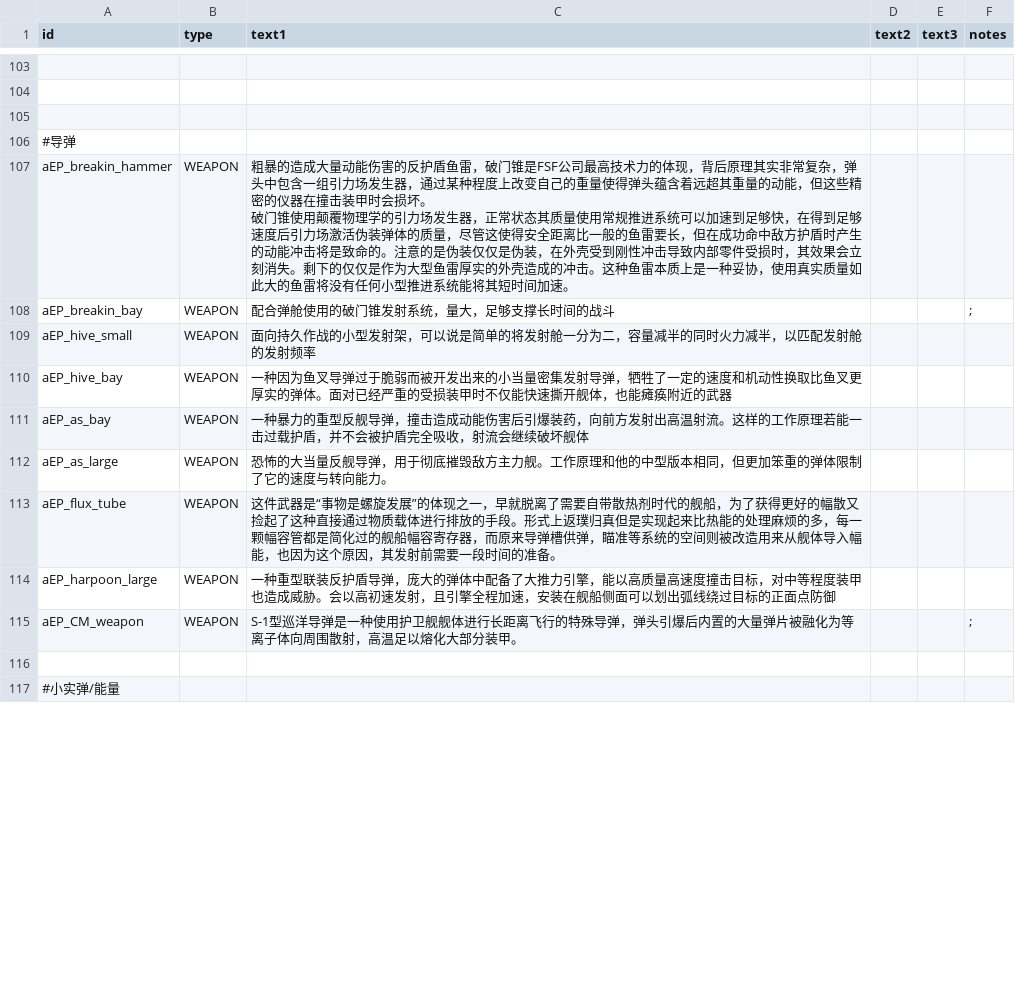
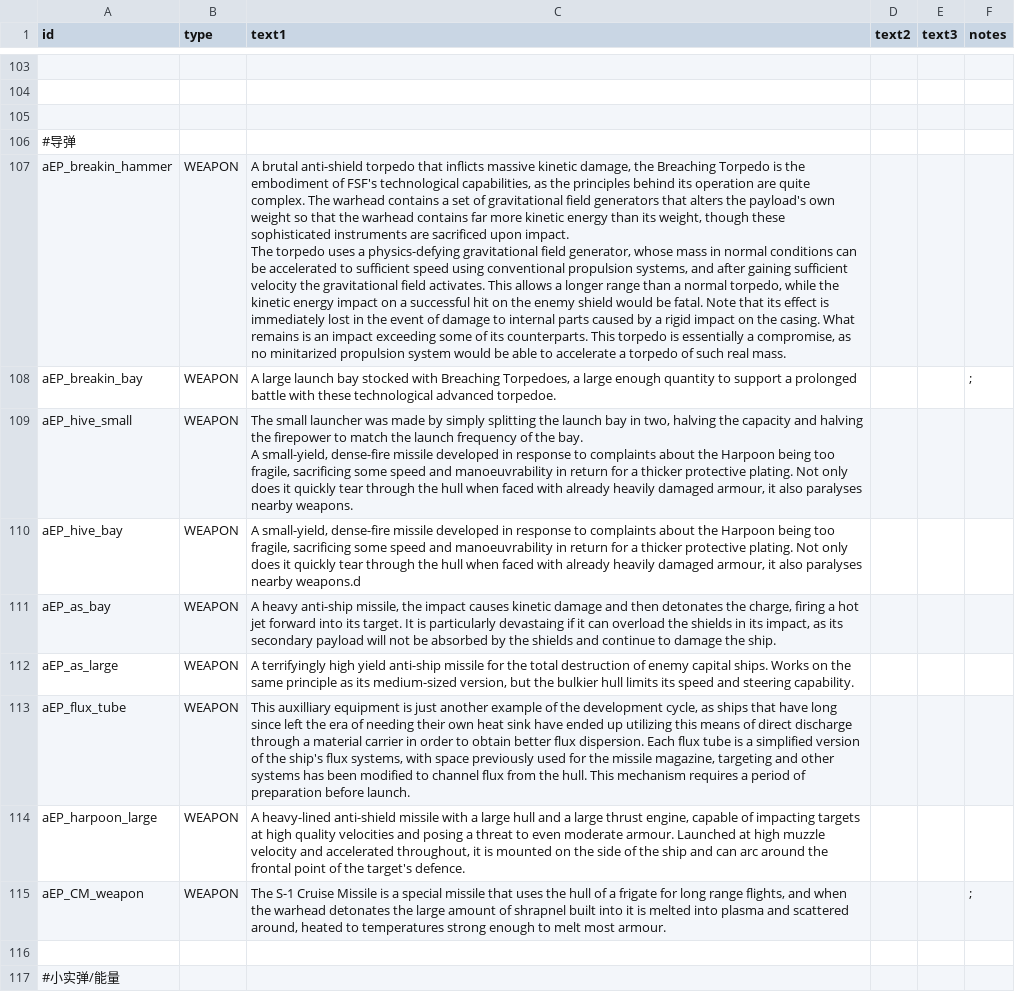
Before and after one commit to Scarlet-MagicianX26/FSF_MilitaryCompany_EN, a CSV file: data/strings/descriptions.csv, drawn as a sheet; only a part is shown, gaps mark what is left out; ↵ is a line break in a cell; the diff covers the shown part only; the diff names each change by its address in the sheet, - before the commit and + after, or states it on an @@ line.

Commit message:
Completed the weapon descriptions. Please check aEP_harpoon_large, aEP_flux_tube and aEP_CM_weapon.

```diff
--- a/data/strings/descriptions.csv
+++ b/data/strings/descriptions.csv
-C107 (text1): 粗暴的造成大量动能伤害的反护盾鱼雷，破门锥是FSF公司最高技术力的体现，背后原理其实非常复杂，弹头中包含一组引力场发生器，通过某种程度上改变自己的重量使得弹头蕴含着远超其重量的动能，但这些精密的仪器在撞击装甲时会损坏。 ↵ 破门锥使用颠覆物理学的引力场发生器，正常状态其质量使用常规推进系统可以加速到足够快，在得到足够速度后引力场激活伪装弹体的质量，尽管这使得安全距离比一般的鱼雷要长，但在成功命中敌方护盾时产生的动能冲击将是致命的。注意的是伪装仅仅是伪装，在外壳受到刚性冲击导致内部零件受损时，其效果会立刻消失。剩下的仅仅是作为大型鱼雷厚实的外壳造成的冲击。这种鱼雷本质上是一种妥协，使用真实质量如此大的鱼雷将没有任何小型推进系统能将其短时间加速。
+C107 (text1): A brutal anti-shield torpedo that inflicts massive kinetic damage, the Breaching Torpedo is the embodiment of FSF's technological capabilities, as the principles behind its operation are quite complex. The warhead contains a set of gravitational field generators that alters the payload's own weight so that the warhead contains far more kinetic energy than its weight, though these sophisticated instruments are sacrificed upon impact. ↵ The torpedo uses a physics-defying gravitational field generator, whose mass in normal conditions can be accelerated to sufficient speed using conventional propulsion systems, and after gaining sufficient velocity the gravitational field activates. This allows a longer range than a normal torpedo, while the kinetic energy impact on a successful hit on the enemy shield would be fatal. Note that its effect is immediately lost in the event of damage to internal parts caused by a rigid impact on the casing. What remains is an impact exceeding some of its counterparts. This torpedo is essentially a compromise, as no minitarized propulsion system would be able to accelerate a torpedo of such real mass.
-C108 (text1): 配合弹舱使用的破门锥发射系统，量大，足够支撑长时间的战斗
+C108 (text1): A large launch bay stocked with Breaching Torpedoes, a large enough quantity to support a prolonged battle with these technological advanced torpedoe.
-C109 (text1): 面向持久作战的小型发射架，可以说是简单的将发射舱一分为二，容量减半的同时火力减半，以匹配发射舱的发射频率
+C109 (text1): The small launcher was made by simply splitting the launch bay in two, halving the capacity and halving the firepower to match the launch frequency of the bay. ↵ A small-yield, dense-fire missile developed in response to complaints about the Harpoon being too fragile, sacrificing some speed and manoeuvrability in return for a thicker protective plating. Not only does it quickly tear through the hull when faced with already heavily damaged armour, it also paralyses nearby weapons.
-C110 (text1): 一种因为鱼叉导弹过于脆弱而被开发出来的小当量密集发射导弹，牺牲了一定的速度和机动性换取比鱼叉更厚实的弹体。面对已经严重的受损装甲时不仅能快速撕开舰体，也能瘫痪附近的武器
+C110 (text1): A small-yield, dense-fire missile developed in response to complaints about the Harpoon being too fragile, sacrificing some speed and manoeuvrability in return for a thicker protective plating. Not only does it quickly tear through the hull when faced with already heavily damaged armour, it also paralyses nearby weapons.d
-C111 (text1): 一种暴力的重型反舰导弹，撞击造成动能伤害后引爆装药，向前方发射出高温射流。这样的工作原理若能一击过载护盾，并不会被护盾完全吸收，射流会继续破坏舰体
+C111 (text1): A heavy anti-ship missile, the impact causes kinetic damage and then detonates the charge, firing a hot jet forward into its target. It is particularly devastaing if it can overload the shields in its impact, as its secondary payload will not be absorbed by the shields and continue to damage the ship.
-C112 (text1): 恐怖的大当量反舰导弹，用于彻底摧毁敌方主力舰。工作原理和他的中型版本相同，但更加笨重的弹体限制了它的速度与转向能力。
+C112 (text1): A terrifyingly high yield anti-ship missile for the total destruction of enemy capital ships. Works on the same principle as its medium-sized version, but the bulkier hull limits its speed and steering capability.
-C113 (text1): 这件武器是“事物是螺旋发展”的体现之一，早就脱离了需要自带散热剂时代的舰船，为了获得更好的幅散又捡起了这种直接通过物质载体进行排放的手段。形式上返璞归真但是实现起来比热能的处理麻烦的多，每一颗幅容管都是简化过的舰船幅容寄存器，而原来导弹槽供弹，瞄准等系统的空间则被改造用来从舰体导入幅能，也因为这个原因，其发射前需要一段时间的准备。
+C113 (text1): This auxilliary equipment is just another example of the development cycle, as ships that have long since left the era of needing their own heat sink have ended up utilizing this means of direct discharge through a material carrier in order to obtain better flux dispersion. Each flux tube is a simplified version of the ship's flux systems, with space previously used for the missile magazine, targeting and other systems has been modified to channel flux from the hull. This mechanism requires a period of preparation before launch.
-C114 (text1): 一种重型联装反护盾导弹，庞大的弹体中配备了大推力引擎，能以高质量高速度撞击目标，对中等程度装甲也造成威胁。会以高初速发射，且引擎全程加速，安装在舰船侧面可以划出弧线绕过目标的正面点防御
+C114 (text1): A heavy-lined anti-shield missile with a large hull and a large thrust engine, capable of impacting targets at high quality velocities and posing a threat to even moderate armour. Launched at high muzzle velocity and accelerated throughout, it is mounted on the side of the ship and can arc around the frontal point of the target's defence.
-C115 (text1): S-1型巡洋导弹是一种使用护卫舰舰体进行长距离飞行的特殊导弹，弹头引爆后内置的大量弹片被融化为等离子体向周围散射，高温足以熔化大部分装甲。
+C115 (text1): The S-1 Cruise Missile is a special missile that uses the hull of a frigate for long range flights, and when the warhead detonates the large amount of shrapnel built into it is melted into plasma and scattered around, heated to temperatures strong enough to melt most armour.
```
Also changed, not shown: 8 edited cells elsewhere in this file.
